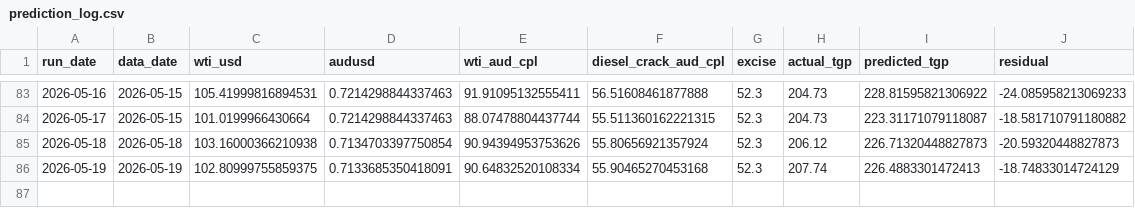
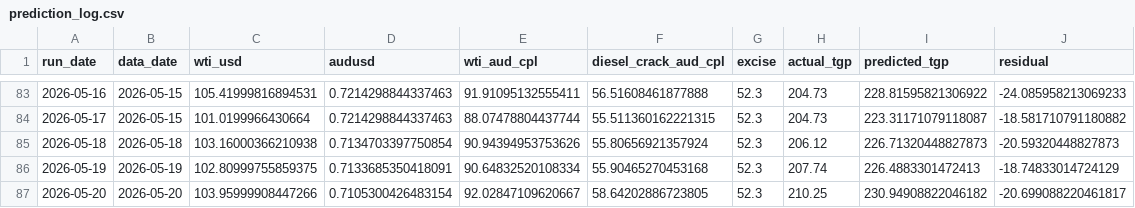
Before and after one commit to nicholsonblake/fuel-levy, a CSV file: forecast/prediction_log.csv, drawn as a sheet; only a part is shown, gaps mark what is left out; the diff names each change by its address in the sheet, - before the commit and + after, or states it on an @@ line.

```diff
--- a/forecast/prediction_log.csv
+++ b/forecast/prediction_log.csv
+row 87: 2026-05-20 | 2026-05-20 | 103.95999908447266 | 0.7105300426483154 | 92.02847109620667 | 58.64202886723805 | 52.3 | 210.25 | 230.94908822046182 | -20.699088220461817
```
Also changed, not shown: data/diesel_tgp_history.csv, forecast/scenarios.csv, 7 other files.
